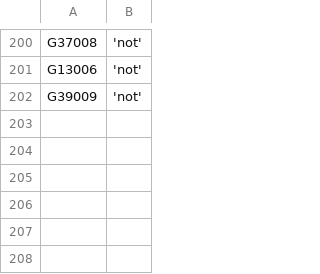
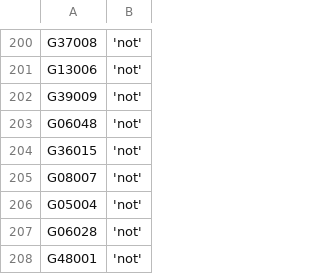
Before and after one commit to zschutzman/districts-lol-data, a CSV file: _data/hot-or-not/votes.csv, drawn as a sheet; only a part is shown, gaps mark what is left out.

```diff
--- a/_data/hot-or-not/votes.csv
+++ b/_data/hot-or-not/votes.csv
@@ -202 +202,7 @@ G13006, 'not'
 G39009, 'not'
+G06048, 'not'
+G36015, 'not'
+G08007, 'not'
+G05004, 'not'
+G06028, 'not'
+G48001, 'not'
```
Also changed, not shown: _data/hot-or-not/aggregate.csv, 7 other files.
